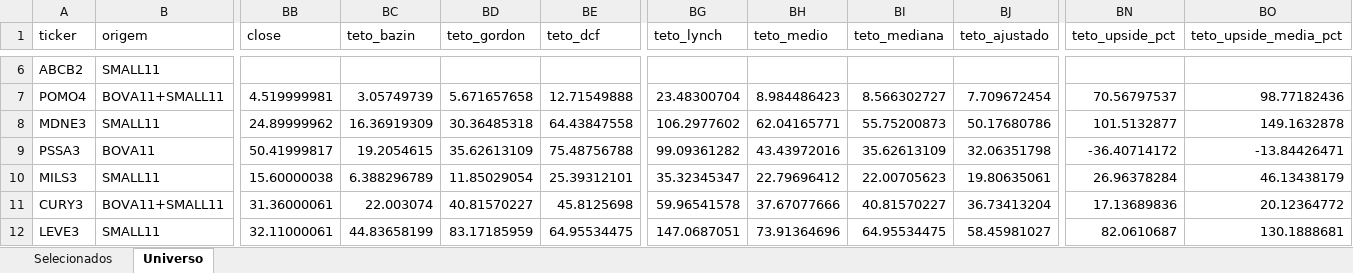
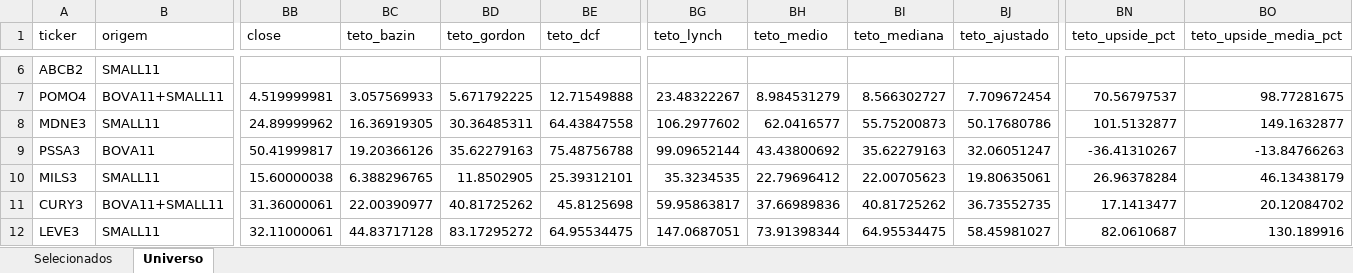
Before and after one commit to henriquebdasilva/screener-b3, an Excel workbook: reports/screener_2026-08-10.xlsx, sheet Universo, drawn as a sheet; only a part is shown, gaps mark what is left out; values as stored, in another font and other column widths than the file's, no borders; the diff covers the shown part only; the diff names each change by its address in the sheet, - before the commit and + after, or states it on an @@ line.

```diff
--- a/reports/screener_2026-08-10.xlsx (sheet Universo)
+++ b/reports/screener_2026-08-10.xlsx (sheet Universo)
-BC7 (teto_bazin): 3.05749739
+BC7 (teto_bazin): 3.057569933
-BD7 (teto_gordon): 5.671657658
+BD7 (teto_gordon): 5.671792225
-BG7 (teto_lynch): 23.48300704
+BG7 (teto_lynch): 23.48322267
-BH7 (teto_medio): 8.984486423
+BH7 (teto_medio): 8.984531279
-BO7 (teto_upside_media_pct): 98.77182436
+BO7 (teto_upside_media_pct): 98.77281675
-BC8 (teto_bazin): 16.36919309
+BC8 (teto_bazin): 16.36919305
-BD8 (teto_gordon): 30.36485318
+BD8 (teto_gordon): 30.36485311
-BH8 (teto_medio): 62.04165771
+BH8 (teto_medio): 62.0416577
-BO8 (teto_upside_media_pct): 149.1632878
+BO8 (teto_upside_media_pct): 149.1632877
-BC9 (teto_bazin): 19.2054615
+BC9 (teto_bazin): 19.20366126
-BD9 (teto_gordon): 35.62613109
+BD9 (teto_gordon): 35.62279163
-BG9 (teto_lynch): 99.09361282
+BG9 (teto_lynch): 99.09652144
-BH9 (teto_medio): 43.43972016
+BH9 (teto_medio): 43.43800692
-BI9 (teto_mediana): 35.62613109
+BI9 (teto_mediana): 35.62279163
-BJ9 (teto_ajustado): 32.06351798
+BJ9 (teto_ajustado): 32.06051247
-BN9 (teto_upside_pct): -36.40714172
+BN9 (teto_upside_pct): -36.41310267
-BO9 (teto_upside_media_pct): -13.84426471
+BO9 (teto_upside_media_pct): -13.84766263
-BC10 (teto_bazin): 6.388296789
+BC10 (teto_bazin): 6.388296765
-BD10 (teto_gordon): 11.85029054
+BD10 (teto_gordon): 11.8502905
-BG10 (teto_lynch): 35.32345347
+BG10 (teto_lynch): 35.3234535
-BC11 (teto_bazin): 22.003074
+BC11 (teto_bazin): 22.00390977
-BD11 (teto_gordon): 40.81570227
+BD11 (teto_gordon): 40.81725262
-BG11 (teto_lynch): 59.96541578
+BG11 (teto_lynch): 59.95863817
-BH11 (teto_medio): 37.67077666
+BH11 (teto_medio): 37.66989836
-BI11 (teto_mediana): 40.81570227
+BI11 (teto_mediana): 40.81725262
-BJ11 (teto_ajustado): 36.73413204
+BJ11 (teto_ajustado): 36.73552735
-BN11 (teto_upside_pct): 17.13689836
+BN11 (teto_upside_pct): 17.1413477
-BO11 (teto_upside_media_pct): 20.12364772
+BO11 (teto_upside_media_pct): 20.12084702
-BC12 (teto_bazin): 44.83658199
+BC12 (teto_bazin): 44.83717128
-BD12 (teto_gordon): 83.17185959
+BD12 (teto_gordon): 83.17295272
-BH12 (teto_medio): 73.91364696
+BH12 (teto_medio): 73.91398344
-BO12 (teto_upside_media_pct): 130.1888681
+BO12 (teto_upside_media_pct): 130.189916
```
Also changed, not shown: 949 edited cells elsewhere in this sheet, sheet Selecionados, 4 other files.
